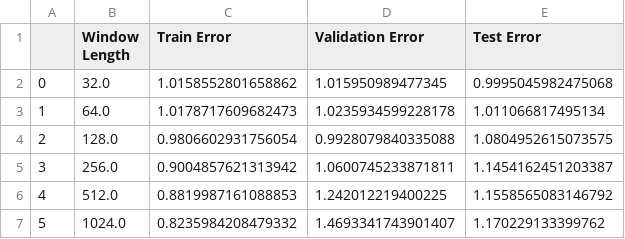
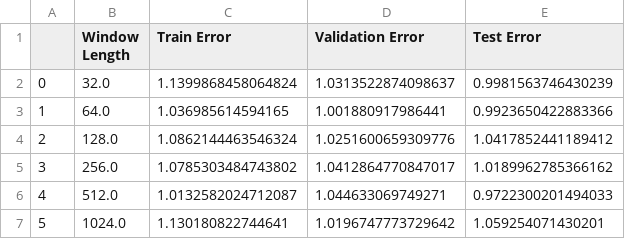
Before and after one commit to ddatta-DAC/Time-Series-Analysis, a CSV file: data_set2_models/narx_1_op.csv, drawn as a sheet.

Commit message:
updated narx 2

```diff
--- a/data_set2_models/narx_1_op.csv
+++ b/data_set2_models/narx_1_op.csv
@@ -1,7 +1,7 @@
 ,Window Length,Train Error,Validation Error,Test Error
-0,32.0,1.0158552801658862,1.015950989477345,0.9995045982475068
-1,64.0,1.0178717609682473,1.0235934599228178,1.011066817495134
-2,128.0,0.9806602931756054,0.9928079840335088,1.0804952615073575
-3,256.0,0.9004857621313942,1.0600745233871811,1.1454162451203387
-4,512.0,0.8819987161088853,1.242012219400225,1.1558565083146792
-5,1024.0,0.8235984208479332,1.4693341743901407,1.170229133399762
+0,32.0,1.1399868458064824,1.0313522874098637,0.9981563746430239
+1,64.0,1.036985614594165,1.001880917986441,0.9923650422883366
+2,128.0,1.0862144463546324,1.0251600659309776,1.0417852441189412
+3,256.0,1.0785303484743802,1.0412864770847017,1.0189962785366162
+4,512.0,1.0132582024712087,1.044633069749271,0.9722300201494033
+5,1024.0,1.130180822744641,1.0196747773729642,1.059254071430201
```
Also changed, not shown: 2 other files.
